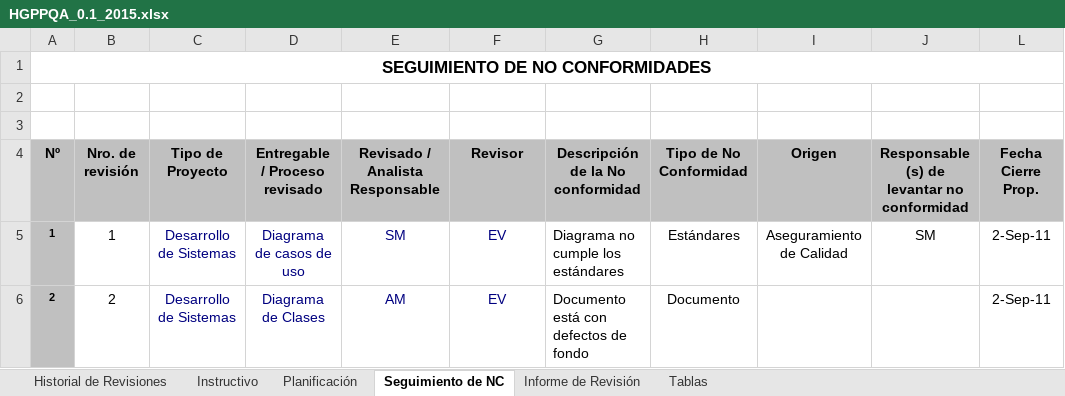
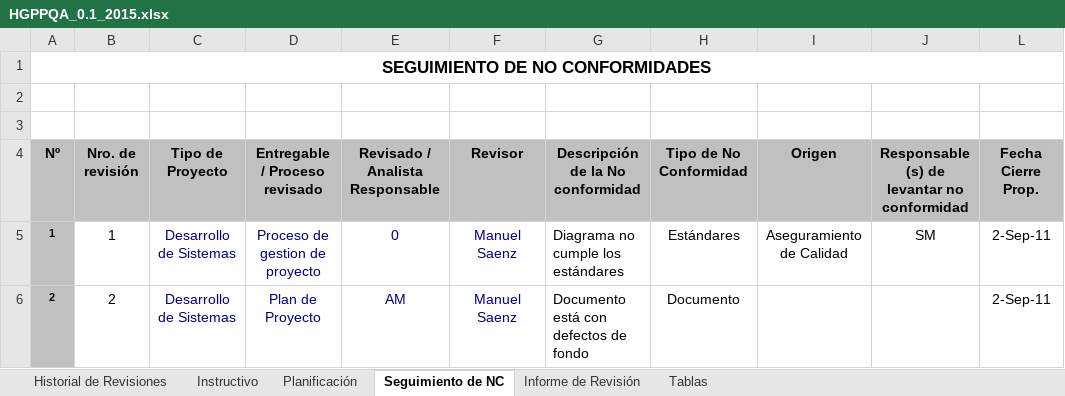
Before and after one commit to cjbensan/sistema-facturacion-inventario, an Excel workbook: CMMI-Nivel-2/PPQA/HGPPQA_0.1_2015.xlsx, sheet Seguimiento de NC, drawn as a sheet; only a part is shown; values as stored, in another font and other column widths than the file's, no borders; charts and pictures not drawn; the diff names each change by its address in the sheet, - before the commit and + after, or states it on an @@ line.

```diff
--- a/CMMI-Nivel-2/PPQA/HGPPQA_0.1_2015.xlsx (sheet Seguimiento de NC)
+++ b/CMMI-Nivel-2/PPQA/HGPPQA_0.1_2015.xlsx (sheet Seguimiento de NC)
-D5 (Entregable / Proceso revisado): Diagrama de casos de uso
+D5 (Entregable / Proceso revisado): Proceso de gestion de proyecto
-E5 (Revisado / Analista Responsable): SM
+E5 (Revisado / Analista Responsable): 0
-F5:F6 (Revisor): EV
+F5:F6 (Revisor): Manuel Saenz
-D6 (Entregable / Proceso revisado): Diagrama de Clases
+D6 (Entregable / Proceso revisado): Plan de Proyecto
```
Also changed, not shown: sheet Planificación, sheet Informe de Revisión, sheet Tablas, sheet Instructivo, charts or pictures.
